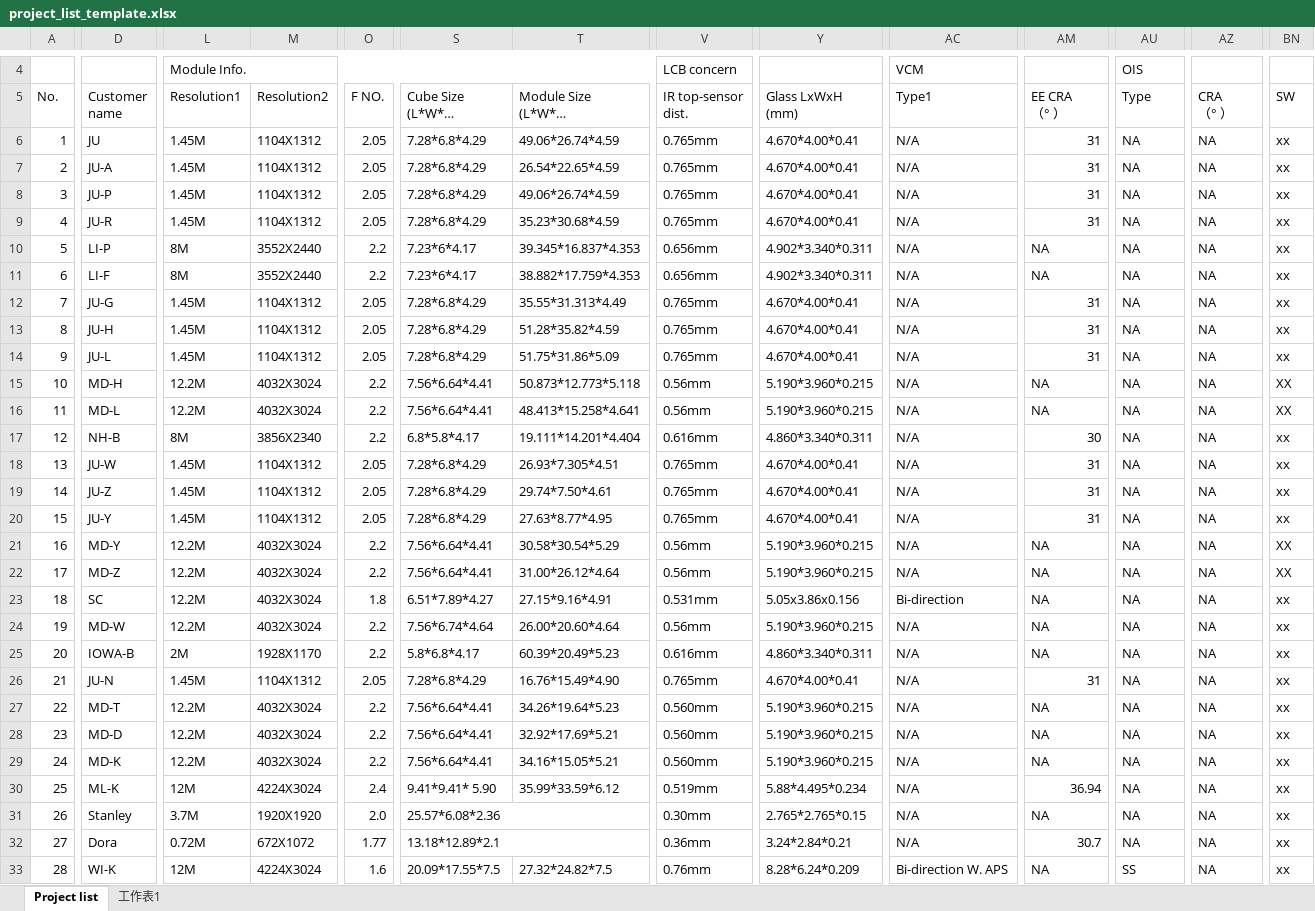
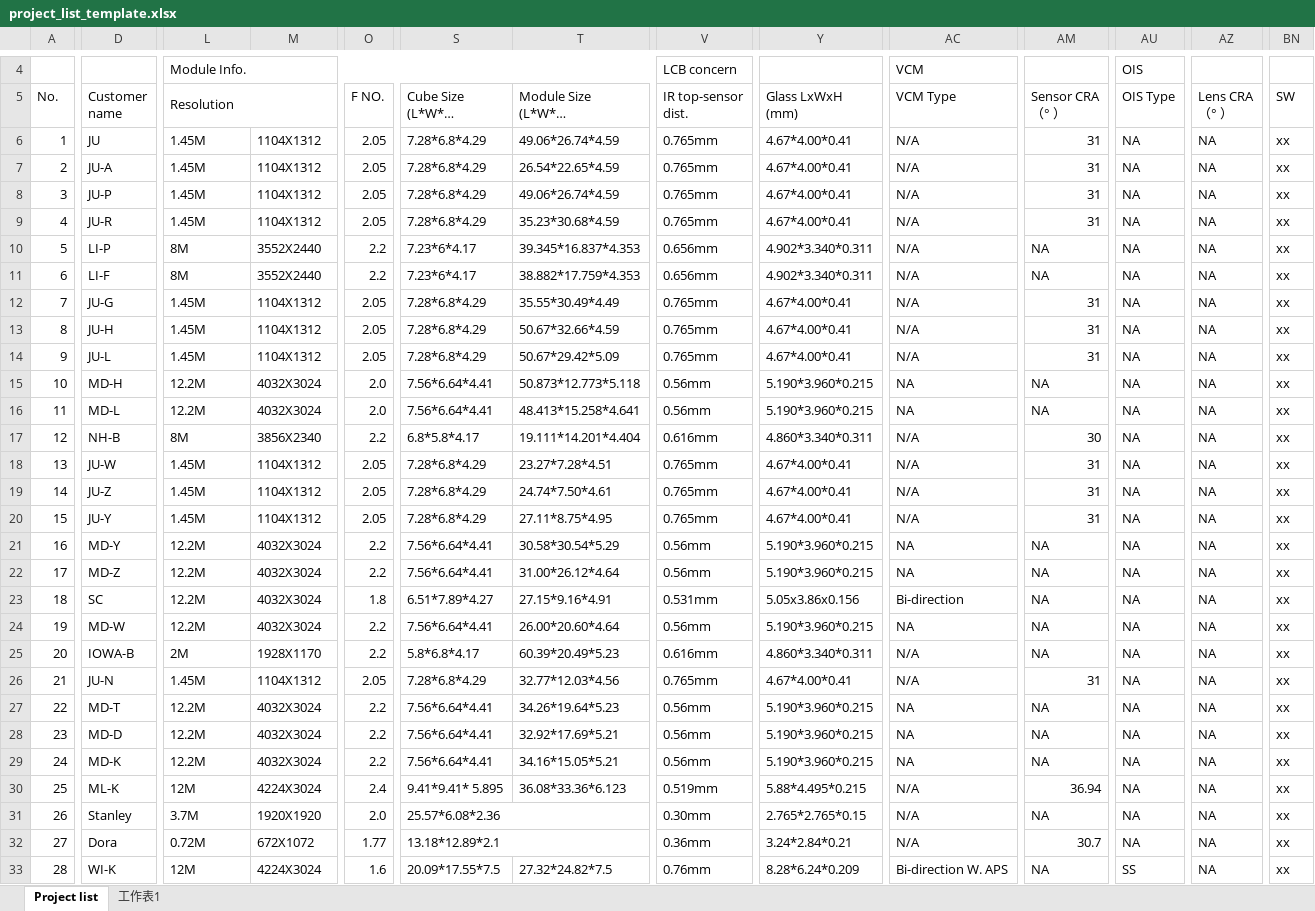
Before and after one commit to colams/qiyue, an Excel workbook: foxconn-sw-tool-service/src/main/resources/templates/project_list_template.xlsx, sheet Project list, drawn as a sheet; only a part is shown, gaps mark what is left out; long unchanged cells end in …; values as stored, in another font and other column widths than the file's, no cell formats; conditional formats not drawn; ↵ is a line break in a cell; the diff covers the shown part only; the diff names each change by its address in the sheet, - before the commit and + after, or states it on an @@ line.

```diff
--- a/foxconn-sw-tool-service/src/main/resources/templates/project_list_template.xlsx (sheet Project list)
+++ b/foxconn-sw-tool-service/src/main/resources/templates/project_list_template.xlsx (sheet Project list)
-L5: Resolution1
+L5: Resolution
+L5:M5 merged
-M5: Resolution2
+M5: (empty)
-AC5: Type1
+AC5: VCM Type
-AM5: EE CRA ↵ （° ）
+AM5: Sensor CRA ↵ （° ）
-AU5: Type
+AU5: OIS Type
-AZ5: CRA ↵ （° ）
+AZ5: Lens CRA ↵ （° ）
-Y6:Y9 (Glass LxWxH (mm)): 4.670*4.00*0.41
+Y6:Y9 (Glass LxWxH (mm)): 4.67*4.00*0.41
-T12 (Module Size (L*W*H) mm): 35.55*31.313*4.49
+T12 (Module Size (L*W*H) mm): 35.55*30.49*4.49
-Y12:Y14 (Glass LxWxH (mm)): 4.670*4.00*0.41
+Y12:Y14 (Glass LxWxH (mm)): 4.67*4.00*0.41
-T13 (Module Size (L*W*H) mm): 51.28*35.82*4.59
+T13 (Module Size (L*W*H) mm): 50.67*32.66*4.59
-T14 (Module Size (L*W*H) mm): 51.75*31.86*5.09
+T14 (Module Size (L*W*H) mm): 50.67*29.42*5.09
-O15:O16 (F NO.): 2.2
+O15:O16 (F NO.): 2.0
-AC15:AC16 (VCM Type): N/A
+AC15:AC16 (VCM Type): NA
-BN15:BN16 (SW): XX
+BN15:BN16 (SW): xx
-T18 (Module Size (L*W*H) mm): 26.93*7.305*4.51
+T18 (Module Size (L*W*H) mm): 23.27*7.28*4.51
-Y18:Y20 (Glass LxWxH (mm)): 4.670*4.00*0.41
+Y18:Y20 (Glass LxWxH (mm)): 4.67*4.00*0.41
-T19 (Module Size (L*W*H) mm): 29.74*7.50*4.61
+T19 (Module Size (L*W*H) mm): 24.74*7.50*4.61
-T20 (Module Size (L*W*H) mm): 27.63*8.77*4.95
+T20 (Module Size (L*W*H) mm): 27.11*8.75*4.95
-AC21:AC22 (VCM Type): N/A
+AC21:AC22 (VCM Type): NA
-BN21:BN22 (SW): XX
+BN21:BN22 (SW): xx
-S24 (Cube Size (L*W*H) mm): 7.56*6.74*4.64
+S24 (Cube Size (L*W*H) mm): 7.56*6.64*4.41
-AC24 (VCM Type): N/A
+AC24 (VCM Type): NA
-T26 (Module Size (L*W*H) mm): 16.76*15.49*4.90
+T26 (Module Size (L*W*H) mm): 32.77*12.03*4.56
-Y26 (Glass LxWxH (mm)): 4.670*4.00*0.41
+Y26 (Glass LxWxH (mm)): 4.67*4.00*0.41
-V27:V29 (IR top-sensor dist.): 0.560mm
+V27:V29 (IR top-sensor dist.): 0.56mm
-AC27:AC29 (VCM Type): N/A
+AC27:AC29 (VCM Type): NA
-S30 (Cube Size (L*W*H) mm): 9.41*9.41* 5.90
+S30 (Cube Size (L*W*H) mm): 9.41*9.41* 5.895
-T30 (Module Size (L*W*H) mm): 35.99*33.59*6.12
+T30 (Module Size (L*W*H) mm): 36.08*33.36*6.123
-Y30 (Glass LxWxH (mm)): 5.88*4.495*0.234
+Y30 (Glass LxWxH (mm)): 5.88*4.495*0.215
```
Also changed, not shown: 1 removed row, 344 edited cells and merged cells elsewhere in this sheet, cell formats, 1 other file.
